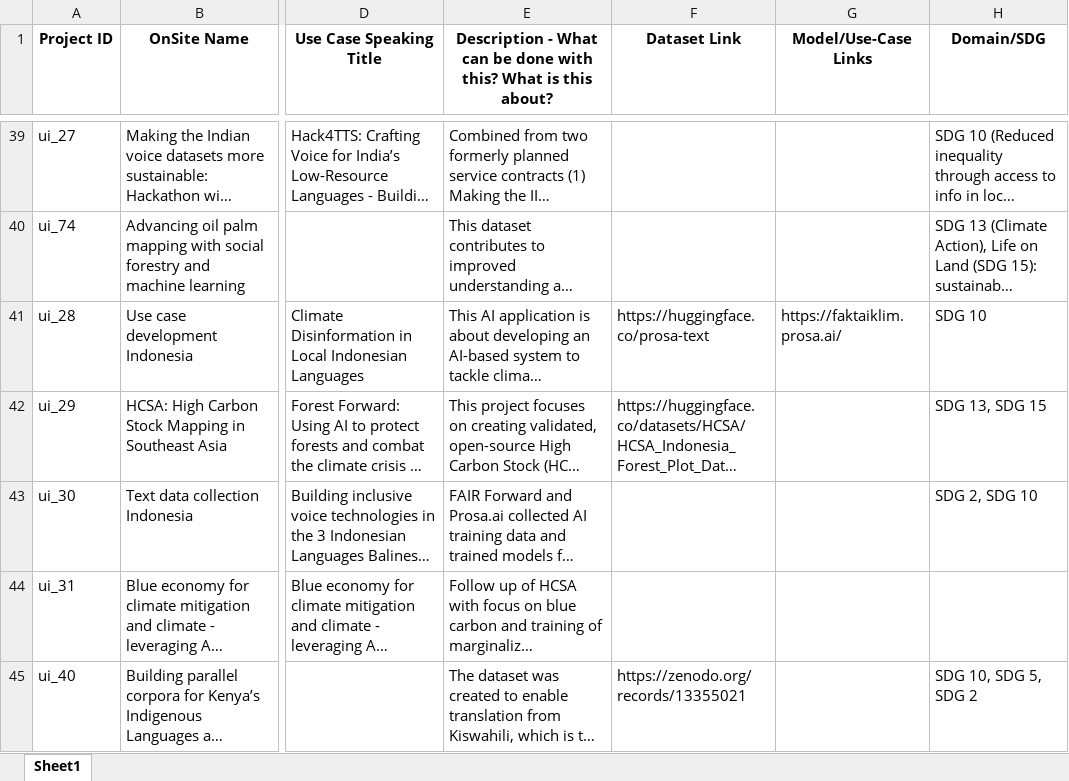
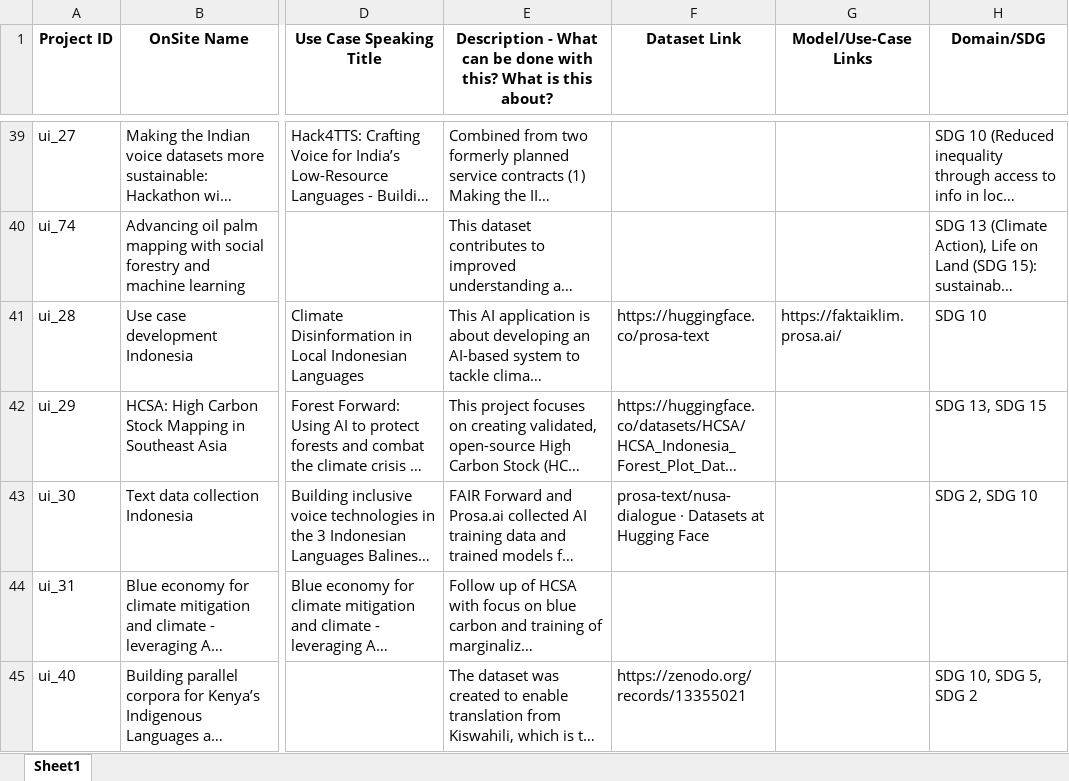
Before and after one commit to Fair-Forward/datasets, an Excel workbook: docs/data_catalog.xlsx, sheet Sheet1, drawn as a sheet; only a part is shown, gaps mark what is left out; long unchanged cells end in …; values as stored, in another font and other column widths than the file's, no borders; the diff names each change by its address in the sheet, - before the commit and + after, or states it on an @@ line.

```diff
--- a/docs/data_catalog.xlsx (sheet Sheet1)
+++ b/docs/data_catalog.xlsx (sheet Sheet1)
-F43 (Dataset Link): (empty)
+F43 (Dataset Link): prosa-text/nusa-dialogue · Datasets at Hugging Face
```
Also changed, not shown: 4 other files.
